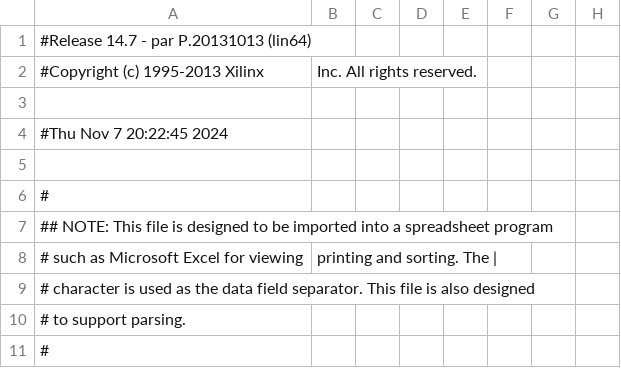
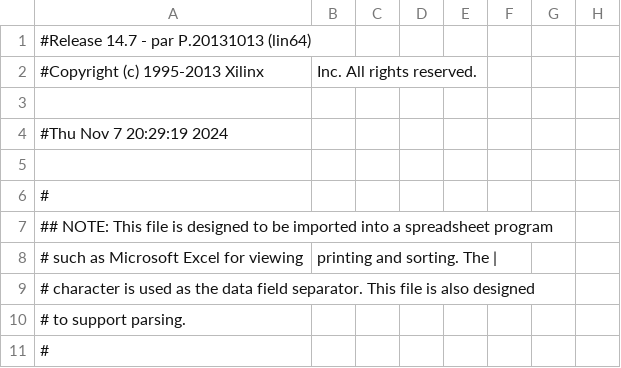
Before and after one commit to phuwit/KMITL-DigitalSystemsFundamentals-Project, a CSV file: Project/v1/Perger_pad.csv, drawn as a sheet; only a part is shown; the diff names each change by its address in the sheet, - before the commit and + after, or states it on an @@ line.

```diff
--- a/Project/v1/Perger_pad.csv
+++ b/Project/v1/Perger_pad.csv
-A4: #Thu Nov 7 20:22:45 2024
+A4: #Thu Nov 7 20:29:19 2024
```
Also changed, not shown: 46 other files.
